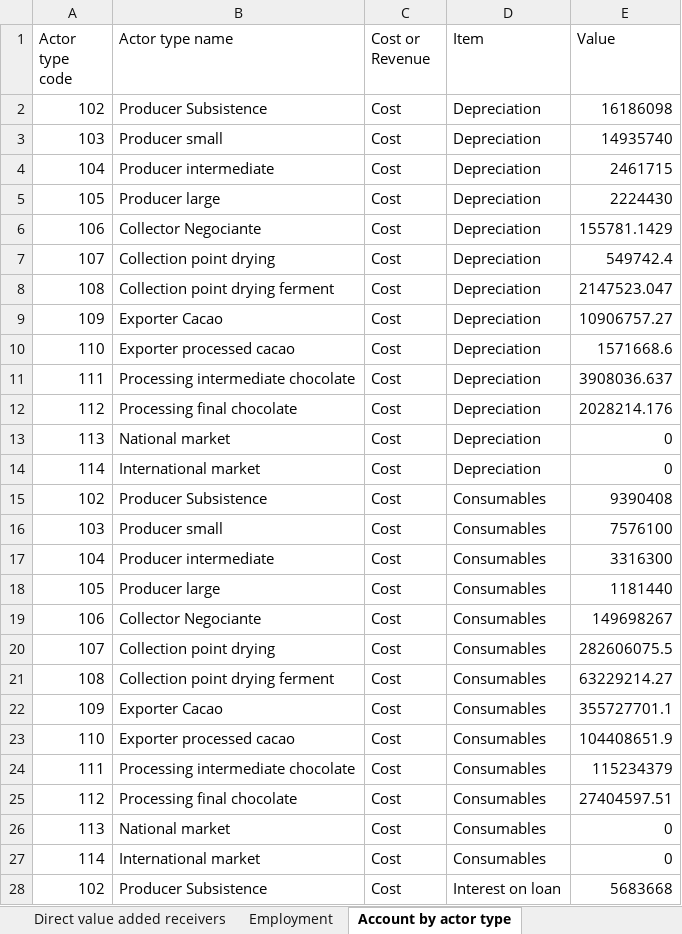
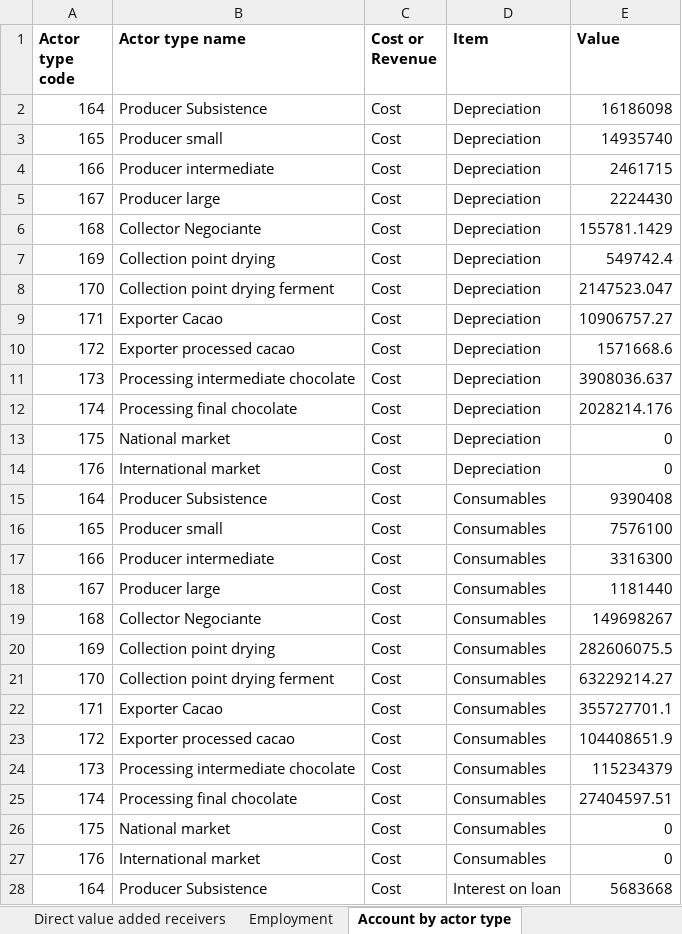
Before and after one commit to leonarf/VCA4D, an Excel workbook: data/cocoa-ecuador/cocoa-ecuador-eco.xlsx, sheet Account by actor type, drawn as a sheet; only a part is shown; values as stored, in another font and other column widths than the file's, no borders; the diff covers the shown part only; the diff names each change by its address in the sheet, - before the commit and + after, or states it on an @@ line.

```diff
--- a/data/cocoa-ecuador/cocoa-ecuador-eco.xlsx (sheet Account by actor type)
+++ b/data/cocoa-ecuador/cocoa-ecuador-eco.xlsx (sheet Account by actor type)
-A1:E1 bold: off
+A1:E1 bold: on
-A2 (Actor type code): 102
+A2 (Actor type code): 164
-A3 (Actor type code): 103
+A3 (Actor type code): 165
-A4 (Actor type code): 104
+A4 (Actor type code): 166
-A5 (Actor type code): 105
+A5 (Actor type code): 167
-A6 (Actor type code): 106
+A6 (Actor type code): 168
-A7 (Actor type code): 107
+A7 (Actor type code): 169
-A8 (Actor type code): 108
+A8 (Actor type code): 170
-A9 (Actor type code): 109
+A9 (Actor type code): 171
-A10 (Actor type code): 110
+A10 (Actor type code): 172
-A11 (Actor type code): 111
+A11 (Actor type code): 173
-A12 (Actor type code): 112
+A12 (Actor type code): 174
-A13 (Actor type code): 113
+A13 (Actor type code): 175
-A14 (Actor type code): 114
+A14 (Actor type code): 176
-A15 (Actor type code): 102
+A15 (Actor type code): 164
-A16 (Actor type code): 103
+A16 (Actor type code): 165
-A17 (Actor type code): 104
+A17 (Actor type code): 166
-A18 (Actor type code): 105
+A18 (Actor type code): 167
-A19 (Actor type code): 106
+A19 (Actor type code): 168
-A20 (Actor type code): 107
+A20 (Actor type code): 169
-A21 (Actor type code): 108
+A21 (Actor type code): 170
-A22 (Actor type code): 109
+A22 (Actor type code): 171
-A23 (Actor type code): 110
+A23 (Actor type code): 172
-A24 (Actor type code): 111
+A24 (Actor type code): 173
-A25 (Actor type code): 112
+A25 (Actor type code): 174
-A26 (Actor type code): 113
+A26 (Actor type code): 175
-A27 (Actor type code): 114
+A27 (Actor type code): 176
-A28 (Actor type code): 102
+A28 (Actor type code): 164
```
Also changed, not shown: 90 edited cells elsewhere in this sheet, sheet Flow by actor type, sheet Employment, sheet Farm gate price In final price, sheet Imported And exported goods, sheet Actor types, sheet Direct value added receivers, 2 more sheets, other sheet tabs.
